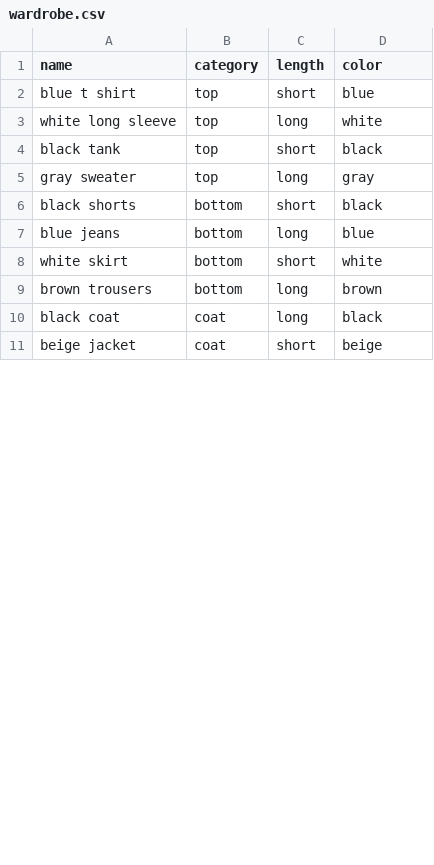
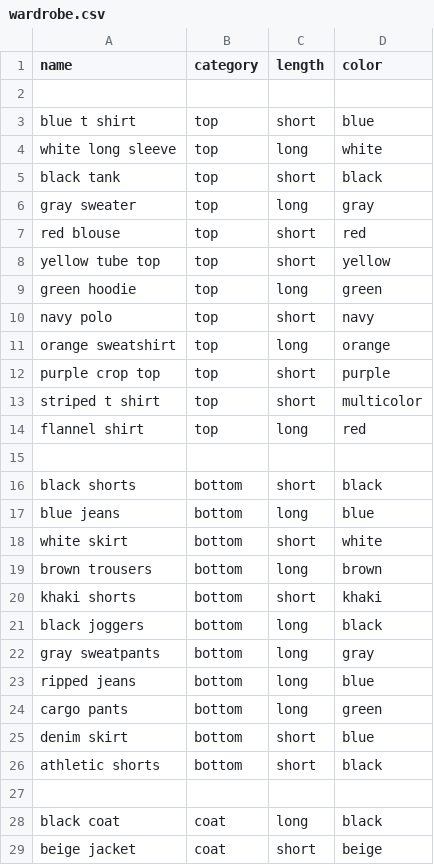
Before and after one commit to han-ngyn/clueless, a CSV file: wardrobe.csv, drawn as a sheet; only a part is shown; the diff covers the shown part only.

Commit message:
added to wardrobe

```diff
--- a/wardrobe.csv
+++ b/wardrobe.csv
@@ -1,2 +1,3 @@
 name,category,length,color
+
 blue t shirt,top,short,blue
@@ -5,2 +6,11 @@ black tank,top,short,black
 gray sweater,top,long,gray
+red blouse,top,short,red
+yellow tube top,top,short,yellow
+green hoodie,top,long,green
+navy polo,top,short,navy
+orange sweatshirt,top,long,orange
+purple crop top,top,short,purple
+striped t shirt,top,short,multicolor
+flannel shirt,top,long,red
+
 black shorts,bottom,short,black
@@ -9,2 +19,10 @@ white skirt,bottom,short,white
 brown trousers,bottom,long,brown
+khaki shorts,bottom,short,khaki
+black joggers,bottom,long,black
+gray sweatpants,bottom,long,gray
+ripped jeans,bottom,long,blue
+cargo pants,bottom,long,green
+denim skirt,bottom,short,blue
+athletic shorts,bottom,short,black
+
 black coat,coat,long,black
```
Also changed, not shown: 17 added rows and 4 edited cells elsewhere in this file.
